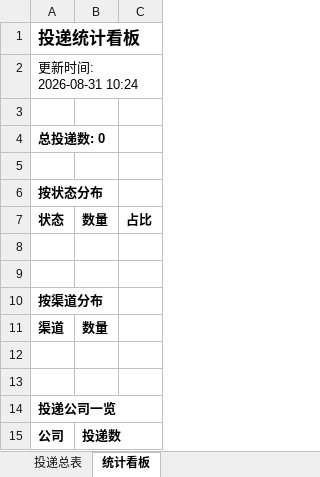
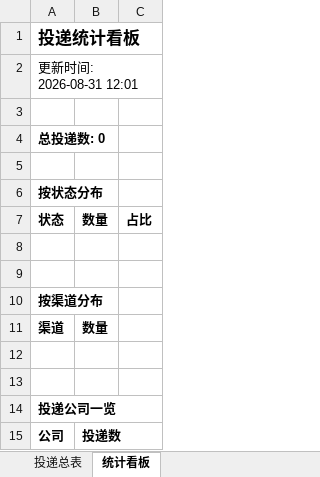
Before and after one commit to zhangsong790-gif/wenke-radar, an Excel workbook: reports/投递追踪表.xlsx, sheet 统计看板, drawn as a sheet; values as stored, in another font and other column widths than the file's, no borders; the diff names each change by its address in the sheet, - before the commit and + after, or states it on an @@ line.

Commit message:
📰 秋招雷达日报 2026-08-31

```diff
--- a/reports/投递追踪表.xlsx (sheet 统计看板)
+++ b/reports/投递追踪表.xlsx (sheet 统计看板)
-A2: 更新时间: 2026-08-31 10:24
+A2: 更新时间: 2026-08-31 12:01
```
